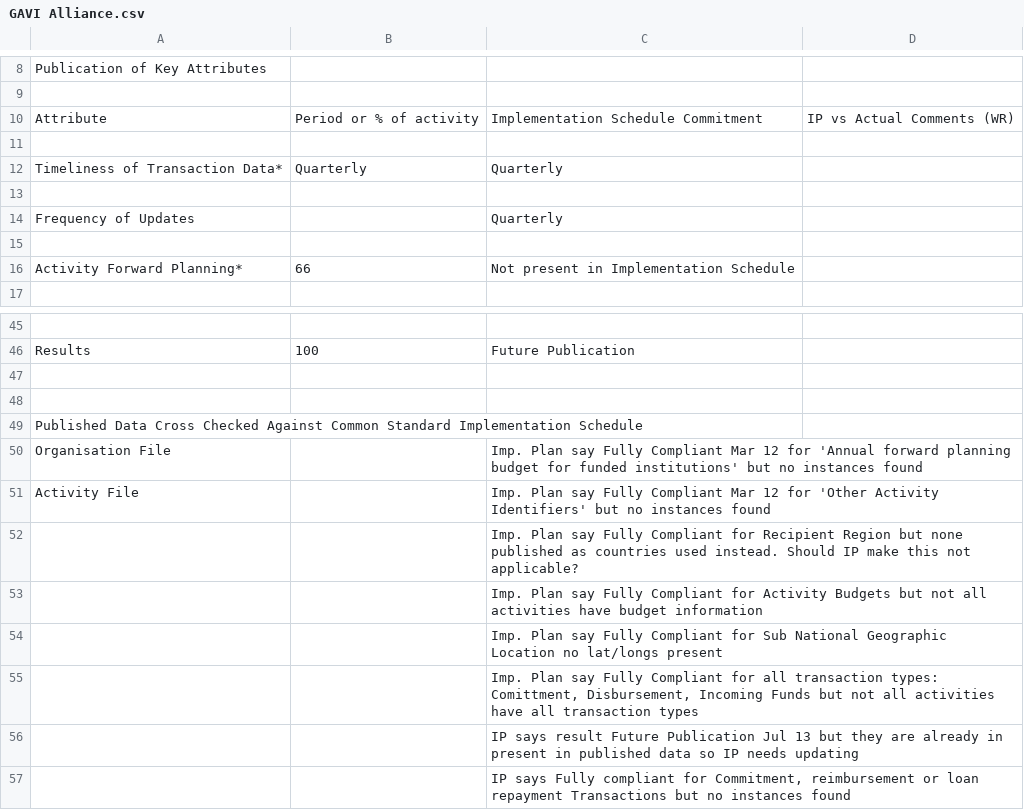
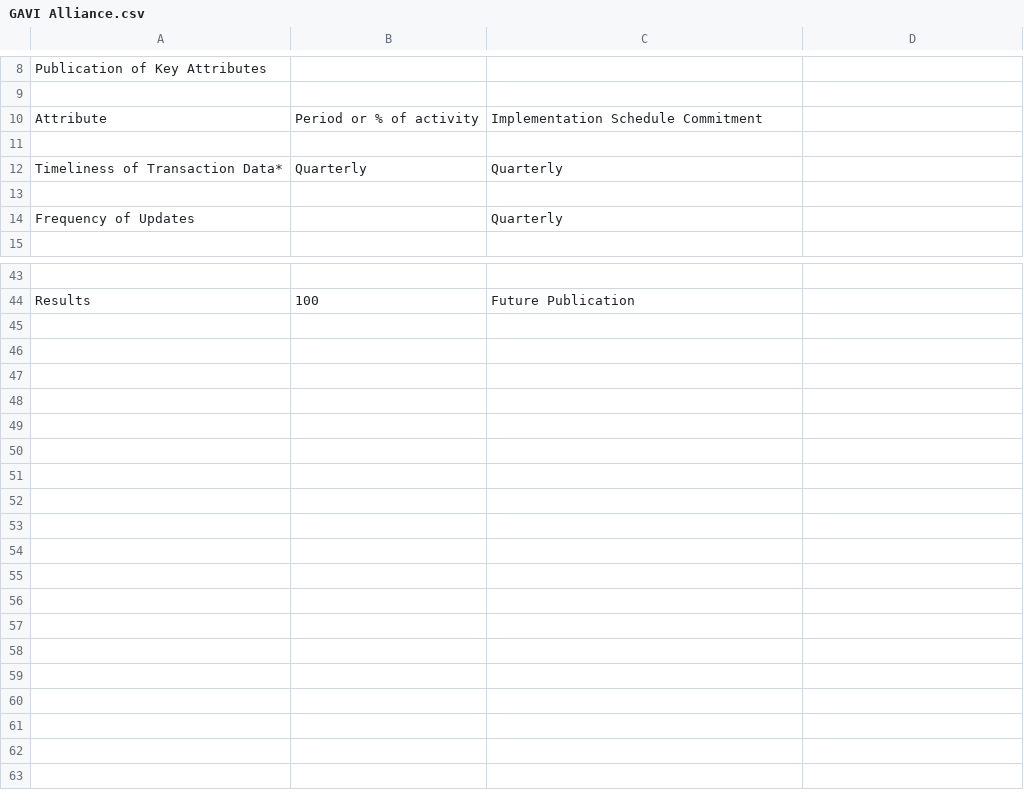
Before and after one commit to Bjwebb/IATI-Annual-Report-Data, a CSV file: GAVI Alliance.csv, drawn as a sheet; only a part is shown, gaps mark what is left out; the diff names each change by its address in the sheet, - before the commit and + after, or states it on an @@ line.

```diff
--- a/GAVI Alliance.csv
+++ b/GAVI Alliance.csv
-D10: IP vs Actual Comments (WR)
+D10: (empty)
-row 15: (empty)
-row 16: Activity Forward Planning* | 66 | Not present in Implementation Schedule
-row 47: (empty)
-row 48: (empty)
-row 49: Published Data Cross Checked Against Common Standard Implementation Schedule
-row 50: Organisation File |  | Imp. Plan say Fully Compliant Mar 12 for 'Annual forward planning budget for funded institutions' but no instances found
-row 51: Activity File |  | Imp. Plan say Fully Compliant Mar 12 for 'Other Activity Identifiers' but no instances found
-row 52:  |  | Imp. Plan say Fully Compliant for Recipient Region but none published as countries used instead. Should IP make this not applicable?
-row 53:  |  | Imp. Plan say Fully Compliant for Activity Budgets but not all activities have budget information
-row 54:  |  | Imp. Plan say Fully Compliant for Sub National Geographic Location no lat/longs present
-row 55:  |  | Imp. Plan say Fully Compliant for all transaction types: Comittment, Disbursement, Incoming Funds but not all activities have all transaction types
-row 56:  |  | IP says result Future Publication Jul 13 but they are already in present in published data so IP needs updating
-row 57:  |  | IP says Fully compliant for Commitment, reimbursement or loan repayment Transactions but no instances found
```
Also changed, not shown: New Zealand Ministry of Foreign Affairs and Trade - New Zealand Aid Programme.csv, Swedish International Development Cooperation Agency.csv, 30 other files.
